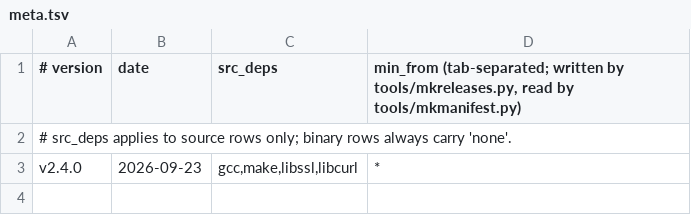
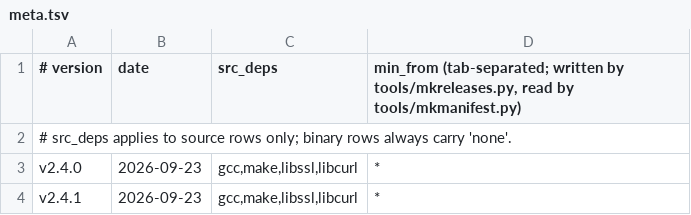
Before and after one commit to robertclemens/irchub-releases, a TSV file: irchub/c/meta.tsv, drawn as a sheet; the diff names each change by its address in the sheet, - before the commit and + after, or states it on an @@ line.

Commit message:
irchub v2.4.1

```diff
--- a/irchub/c/meta.tsv
+++ b/irchub/c/meta.tsv
+row 4: v2.4.1 | 2026-09-23 | gcc,make,libssl,libcurl | *
```
Also changed, not shown: irchub/rs/meta.tsv, 12 other files.
